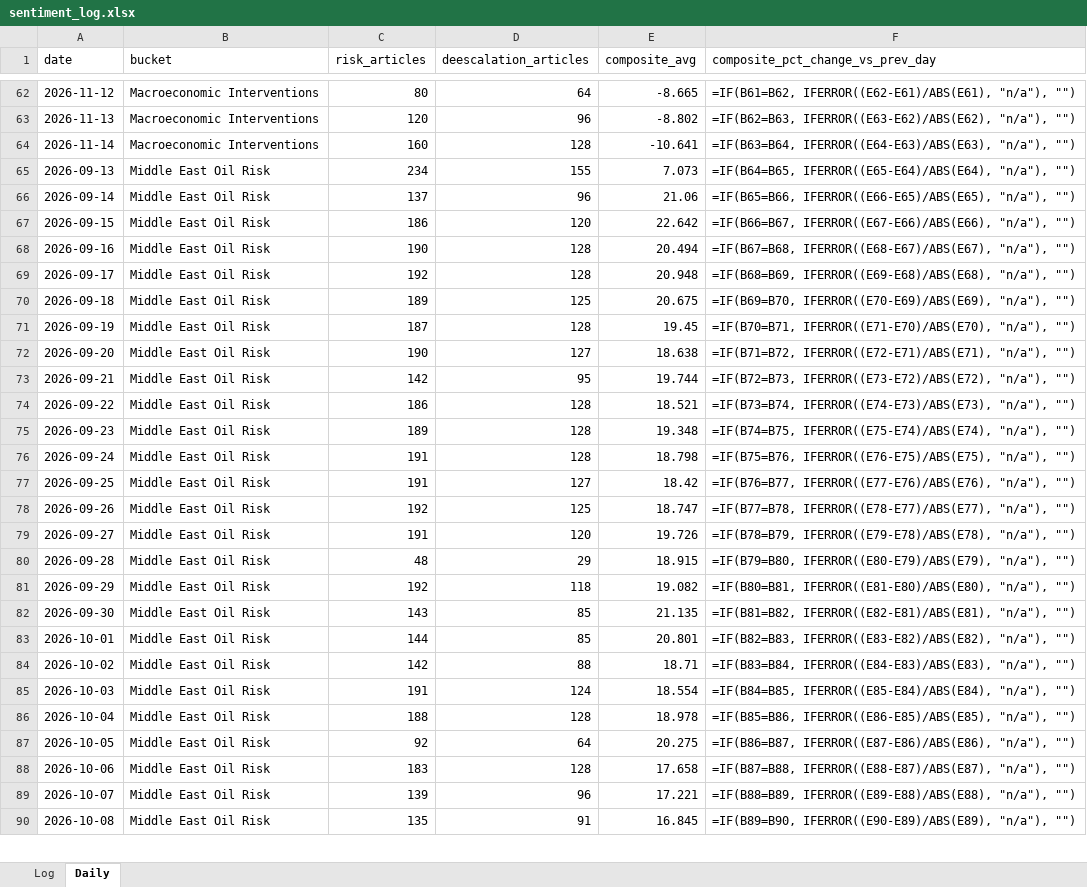
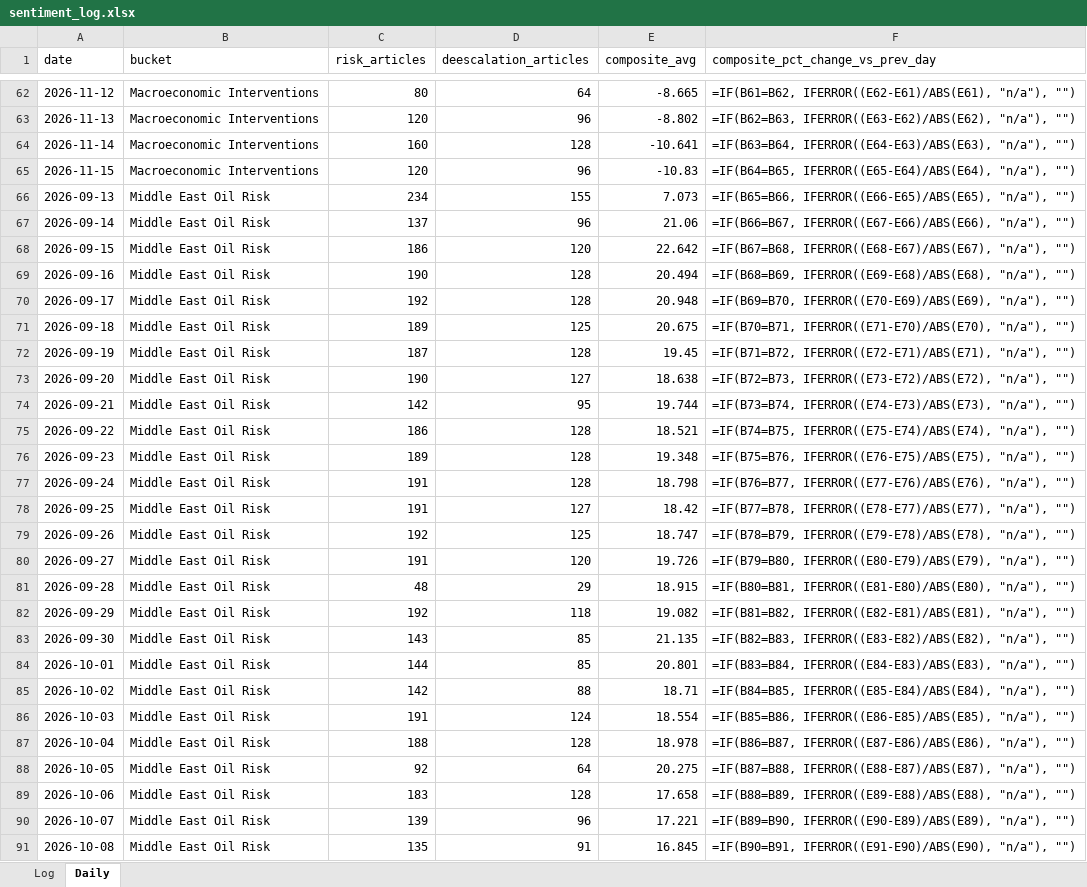
Before and after one commit to Jamesssurfer/CriticalNews_Sentiment, an Excel workbook: data/sentiment_log.xlsx, sheet Daily, drawn as a sheet; only a part is shown, gaps mark what is left out; values as stored, in another font and other column widths than the file's, no borders; formulas without a stored value are shown as written; addresses are those after the commit; the diff covers the shown part only; the diff names each change by its address in the sheet, - before the commit and + after, or states it on an @@ line.

```diff
--- a/data/sentiment_log.xlsx (sheet Daily)
+++ b/data/sentiment_log.xlsx (sheet Daily)
+row 65: 2026-11-15 | Macroeconomic Interventions | 120 | 96 | -10.83 | =IF(B64=B65, IFERROR((E65-E64)/ABS(E64), "n/a"), "")
-F66 (composite_pct_change_vs_prev_day): =IF(B64=B65, IFERROR((E65-E64)/ABS(E64), "n/a"), "")
+F66 (composite_pct_change_vs_prev_day): =IF(B65=B66, IFERROR((E66-E65)/ABS(E65), "n/a"), "")
-F67 (composite_pct_change_vs_prev_day): =IF(B65=B66, IFERROR((E66-E65)/ABS(E65), "n/a"), "")
+F67 (composite_pct_change_vs_prev_day): =IF(B66=B67, IFERROR((E67-E66)/ABS(E66), "n/a"), "")
-F68 (composite_pct_change_vs_prev_day): =IF(B66=B67, IFERROR((E67-E66)/ABS(E66), "n/a"), "")
+F68 (composite_pct_change_vs_prev_day): =IF(B67=B68, IFERROR((E68-E67)/ABS(E67), "n/a"), "")
-F69 (composite_pct_change_vs_prev_day): =IF(B67=B68, IFERROR((E68-E67)/ABS(E67), "n/a"), "")
+F69 (composite_pct_change_vs_prev_day): =IF(B68=B69, IFERROR((E69-E68)/ABS(E68), "n/a"), "")
-F70 (composite_pct_change_vs_prev_day): =IF(B68=B69, IFERROR((E69-E68)/ABS(E68), "n/a"), "")
+F70 (composite_pct_change_vs_prev_day): =IF(B69=B70, IFERROR((E70-E69)/ABS(E69), "n/a"), "")
-F71 (composite_pct_change_vs_prev_day): =IF(B69=B70, IFERROR((E70-E69)/ABS(E69), "n/a"), "")
+F71 (composite_pct_change_vs_prev_day): =IF(B70=B71, IFERROR((E71-E70)/ABS(E70), "n/a"), "")
-F72 (composite_pct_change_vs_prev_day): =IF(B70=B71, IFERROR((E71-E70)/ABS(E70), "n/a"), "")
+F72 (composite_pct_change_vs_prev_day): =IF(B71=B72, IFERROR((E72-E71)/ABS(E71), "n/a"), "")
-F73 (composite_pct_change_vs_prev_day): =IF(B71=B72, IFERROR((E72-E71)/ABS(E71), "n/a"), "")
+F73 (composite_pct_change_vs_prev_day): =IF(B72=B73, IFERROR((E73-E72)/ABS(E72), "n/a"), "")
-F74 (composite_pct_change_vs_prev_day): =IF(B72=B73, IFERROR((E73-E72)/ABS(E72), "n/a"), "")
+F74 (composite_pct_change_vs_prev_day): =IF(B73=B74, IFERROR((E74-E73)/ABS(E73), "n/a"), "")
-F75 (composite_pct_change_vs_prev_day): =IF(B73=B74, IFERROR((E74-E73)/ABS(E73), "n/a"), "")
+F75 (composite_pct_change_vs_prev_day): =IF(B74=B75, IFERROR((E75-E74)/ABS(E74), "n/a"), "")
-F76 (composite_pct_change_vs_prev_day): =IF(B74=B75, IFERROR((E75-E74)/ABS(E74), "n/a"), "")
+F76 (composite_pct_change_vs_prev_day): =IF(B75=B76, IFERROR((E76-E75)/ABS(E75), "n/a"), "")
-F77 (composite_pct_change_vs_prev_day): =IF(B75=B76, IFERROR((E76-E75)/ABS(E75), "n/a"), "")
+F77 (composite_pct_change_vs_prev_day): =IF(B76=B77, IFERROR((E77-E76)/ABS(E76), "n/a"), "")
-F78 (composite_pct_change_vs_prev_day): =IF(B76=B77, IFERROR((E77-E76)/ABS(E76), "n/a"), "")
+F78 (composite_pct_change_vs_prev_day): =IF(B77=B78, IFERROR((E78-E77)/ABS(E77), "n/a"), "")
-F79 (composite_pct_change_vs_prev_day): =IF(B77=B78, IFERROR((E78-E77)/ABS(E77), "n/a"), "")
+F79 (composite_pct_change_vs_prev_day): =IF(B78=B79, IFERROR((E79-E78)/ABS(E78), "n/a"), "")
-F80 (composite_pct_change_vs_prev_day): =IF(B78=B79, IFERROR((E79-E78)/ABS(E78), "n/a"), "")
+F80 (composite_pct_change_vs_prev_day): =IF(B79=B80, IFERROR((E80-E79)/ABS(E79), "n/a"), "")
-F81 (composite_pct_change_vs_prev_day): =IF(B79=B80, IFERROR((E80-E79)/ABS(E79), "n/a"), "")
+F81 (composite_pct_change_vs_prev_day): =IF(B80=B81, IFERROR((E81-E80)/ABS(E80), "n/a"), "")
-F82 (composite_pct_change_vs_prev_day): =IF(B80=B81, IFERROR((E81-E80)/ABS(E80), "n/a"), "")
+F82 (composite_pct_change_vs_prev_day): =IF(B81=B82, IFERROR((E82-E81)/ABS(E81), "n/a"), "")
-F83 (composite_pct_change_vs_prev_day): =IF(B81=B82, IFERROR((E82-E81)/ABS(E81), "n/a"), "")
+F83 (composite_pct_change_vs_prev_day): =IF(B82=B83, IFERROR((E83-E82)/ABS(E82), "n/a"), "")
-F84 (composite_pct_change_vs_prev_day): =IF(B82=B83, IFERROR((E83-E82)/ABS(E82), "n/a"), "")
+F84 (composite_pct_change_vs_prev_day): =IF(B83=B84, IFERROR((E84-E83)/ABS(E83), "n/a"), "")
-F85 (composite_pct_change_vs_prev_day): =IF(B83=B84, IFERROR((E84-E83)/ABS(E83), "n/a"), "")
+F85 (composite_pct_change_vs_prev_day): =IF(B84=B85, IFERROR((E85-E84)/ABS(E84), "n/a"), "")
-F86 (composite_pct_change_vs_prev_day): =IF(B84=B85, IFERROR((E85-E84)/ABS(E84), "n/a"), "")
+F86 (composite_pct_change_vs_prev_day): =IF(B85=B86, IFERROR((E86-E85)/ABS(E85), "n/a"), "")
-F87 (composite_pct_change_vs_prev_day): =IF(B85=B86, IFERROR((E86-E85)/ABS(E85), "n/a"), "")
+F87 (composite_pct_change_vs_prev_day): =IF(B86=B87, IFERROR((E87-E86)/ABS(E86), "n/a"), "")
-F88 (composite_pct_change_vs_prev_day): =IF(B86=B87, IFERROR((E87-E86)/ABS(E86), "n/a"), "")
+F88 (composite_pct_change_vs_prev_day): =IF(B87=B88, IFERROR((E88-E87)/ABS(E87), "n/a"), "")
-F89 (composite_pct_change_vs_prev_day): =IF(B87=B88, IFERROR((E88-E87)/ABS(E87), "n/a"), "")
+F89 (composite_pct_change_vs_prev_day): =IF(B88=B89, IFERROR((E89-E88)/ABS(E88), "n/a"), "")
-F90 (composite_pct_change_vs_prev_day): =IF(B88=B89, IFERROR((E89-E88)/ABS(E88), "n/a"), "")
+F90 (composite_pct_change_vs_prev_day): =IF(B89=B90, IFERROR((E90-E89)/ABS(E89), "n/a"), "")
-F91 (composite_pct_change_vs_prev_day): =IF(B89=B90, IFERROR((E90-E89)/ABS(E89), "n/a"), "")
+F91 (composite_pct_change_vs_prev_day): =IF(B90=B91, IFERROR((E91-E90)/ABS(E90), "n/a"), "")
```
Also changed, not shown: other rows of this sheet, 1 other file.
